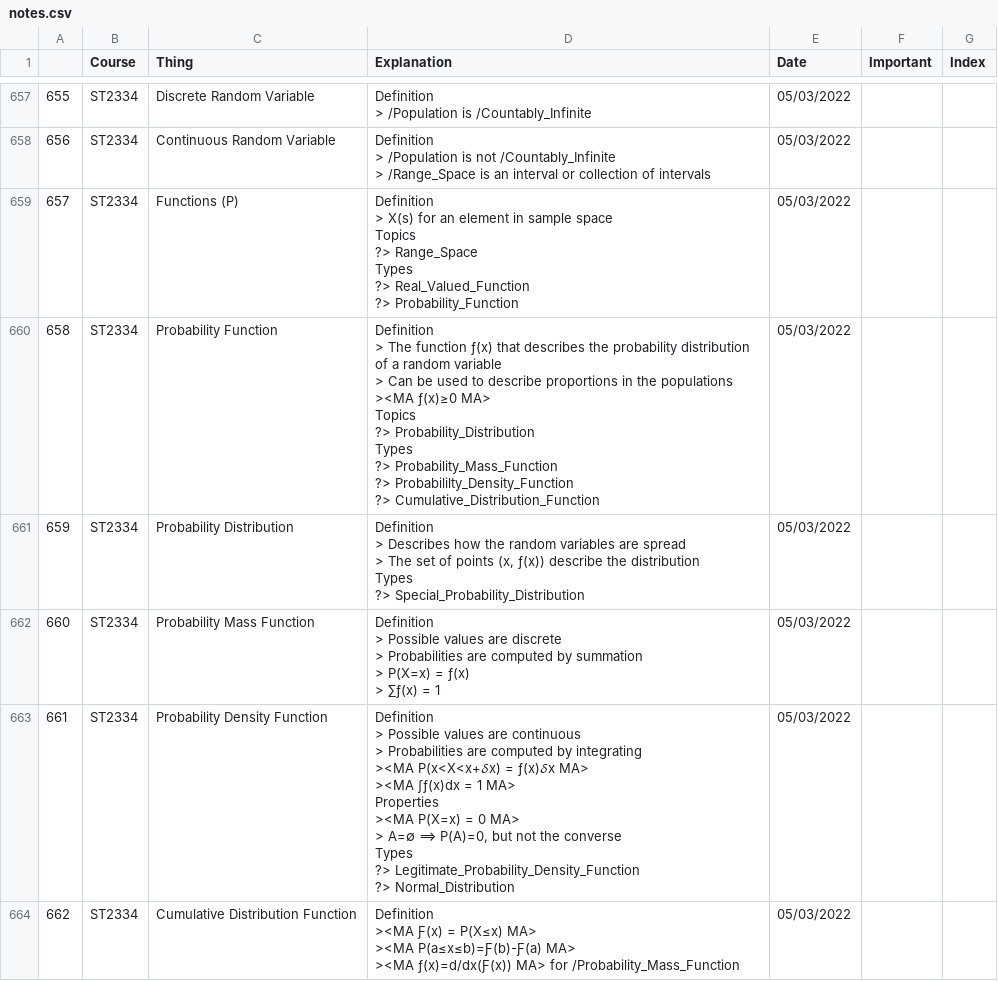
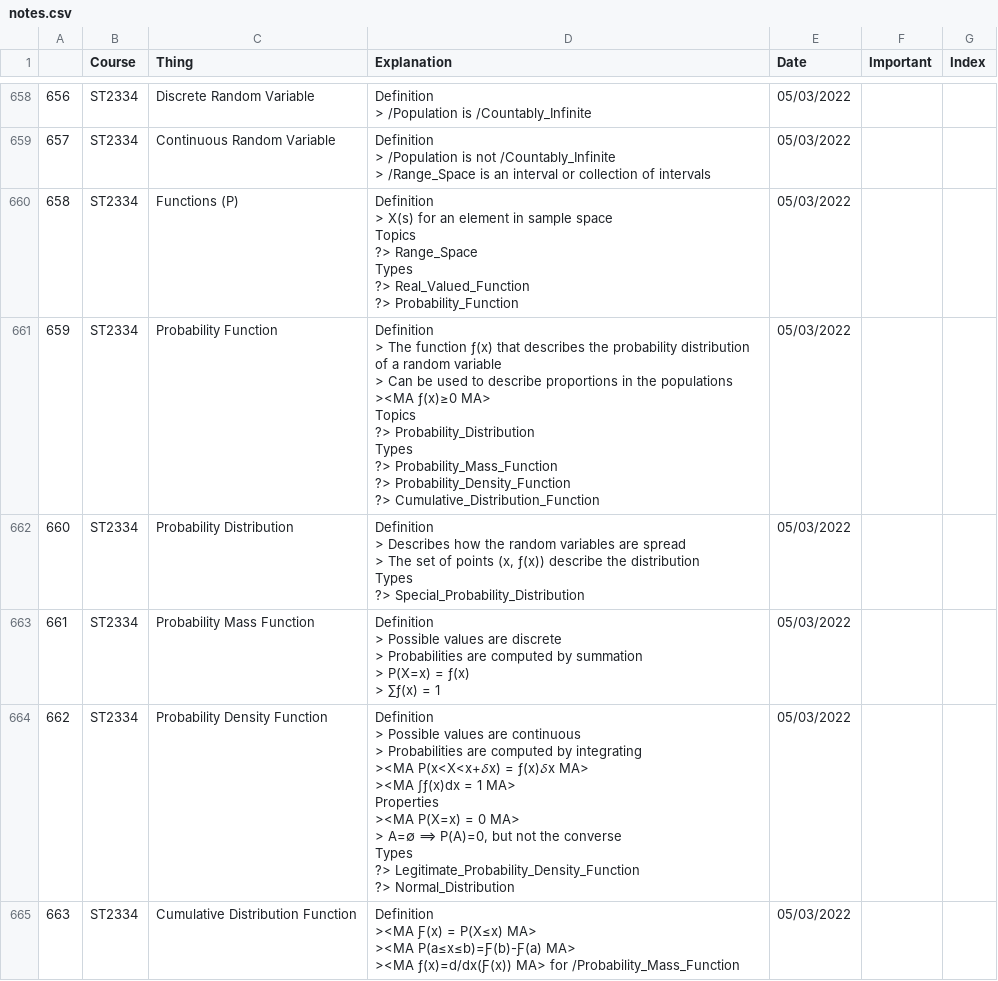
Before and after one commit to izzhafeez/website-react, a CSV file: src/data/notes.csv, drawn as a sheet; only a part is shown, gaps mark what is left out; addresses are those after the commit; ↵ is a line break in a cell; the diff covers the shown part only; the diff names each change by its address in the sheet, - before the commit and + after, or states it on an @@ line.

```diff
--- a/src/data/notes.csv
+++ b/src/data/notes.csv
@@ column A renumbered from row 126 down @@
-D661 (Explanation): …Probability_Mass_Function ↵ ?> Probabililty_Density_Function ↵ ?> Cumulative_Distribution_Function
+D661 (Explanation): …Probability_Mass_Function ↵ ?> Probability_Density_Function ↵ ?> Cumulative_Distribution_Function
```
Also changed, not shown: 3 added rows and 39 edited cells elsewhere in this file, 4 other files.
